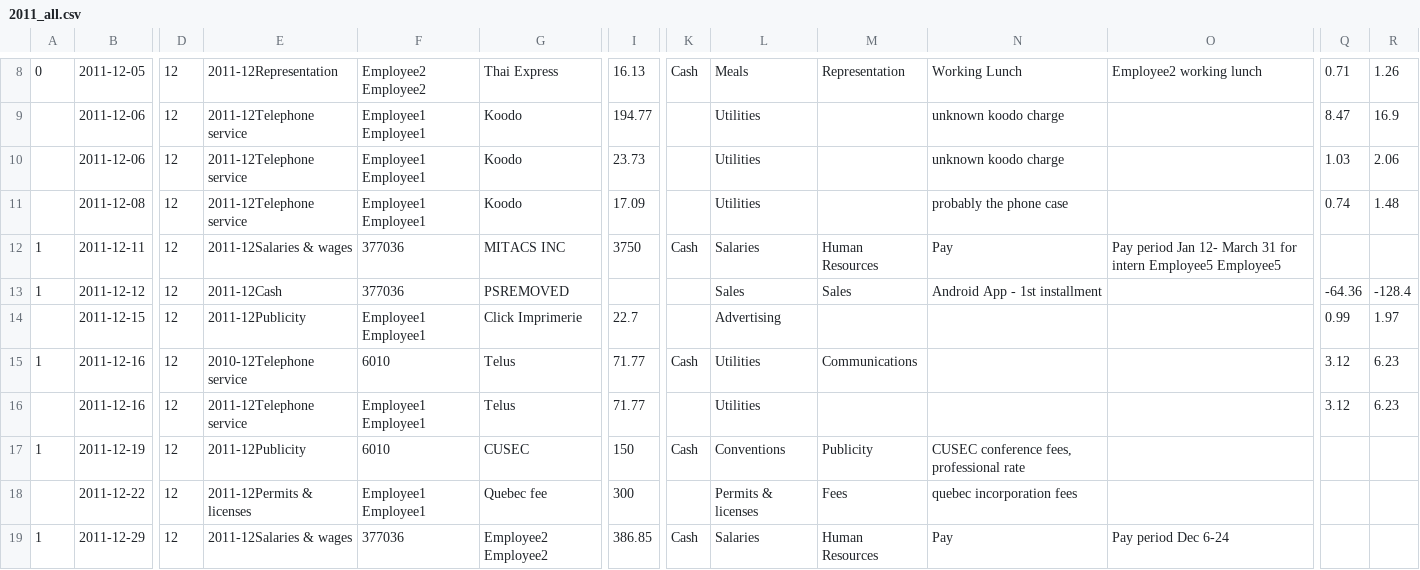
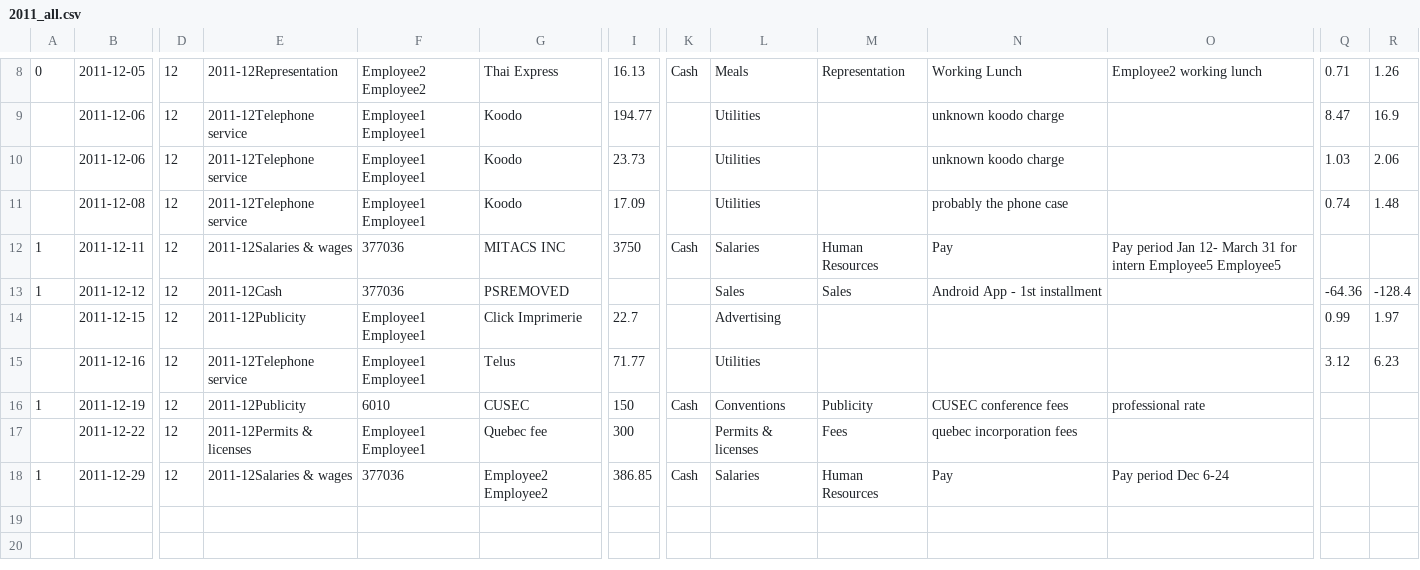
Before and after one commit to cesine/general-ledger, a CSV file: 2011/2011_all.csv, drawn as a sheet; only a part is shown, gaps mark what is left out; removed rows and columns are numbered as before the commit, all else as after; rows hold the shown columns only; the diff names each change by its address in the sheet, - before the commit and + after, or states it on an @@ line.

```diff
--- a/2011/2011_all.csv
+++ b/2011/2011_all.csv
-row 15: 1 | 2011-12-16 | 12 | 2010-12Telephone service | 6010 | Telus | 71.77 | Cash | Utilities | Communications |  |  | 3.12 | 6.23
-N16: CUSEC conference fees, professional rate
+N16: CUSEC conference fees
-O16: (empty)
+O16: professional rate
```
Also changed, not shown: 3 other files.
